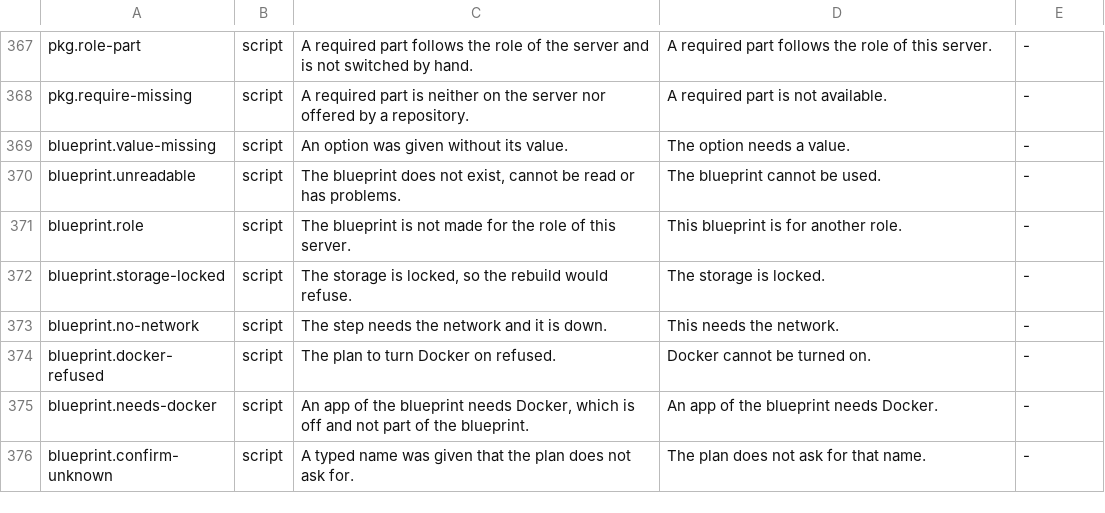
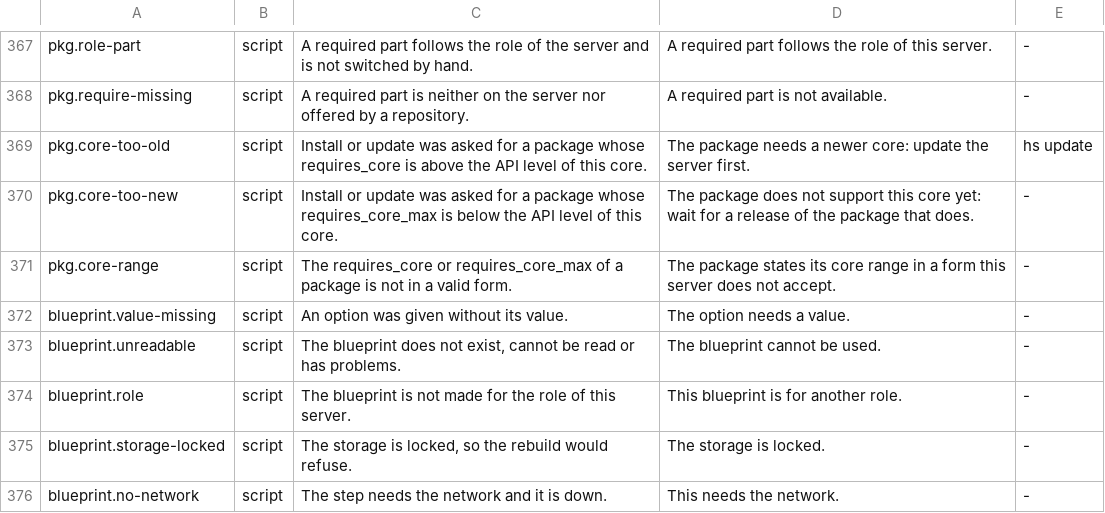
Before and after one commit to hobnix/core, a TSV file: scripts/lib/error-codes.tsv, drawn as a sheet; only a part is shown, gaps mark what is left out; the shorter side is filled out with more unchanged rows; the diff names each change by its address in the sheet, - before the commit and + after, or states it on an @@ line.

Commit message:
pkg: requires_core_max, an optional upper API level; install and update refuse a package outside its range (#1265)

```diff
--- a/scripts/lib/error-codes.tsv
+++ b/scripts/lib/error-codes.tsv
+row 369: pkg.core-too-old | script | Install or update was asked for a package whose requires_core is above the API level of this core. | The package needs a newer core: update the server first. | hs update
+row 370: pkg.core-too-new | script | Install or update was asked for a package whose requires_core_max is below the API level of this core. | The package does not support this core yet: wait for a release of the package that does. | -
+row 371: pkg.core-range | script | The requires_core or requires_core_max of a package is not in a valid form. | The package states its core range in a form this server does not accept. | -
```
Also changed, not shown: scripts/lib/i18n/errors.de.tsv, 20 other files.
